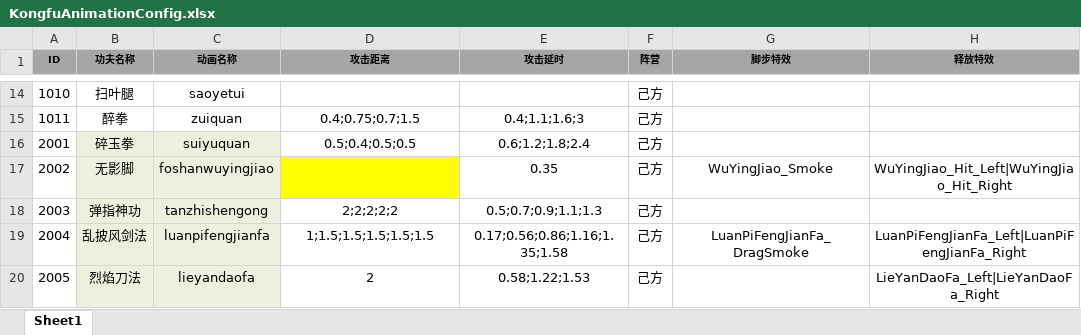
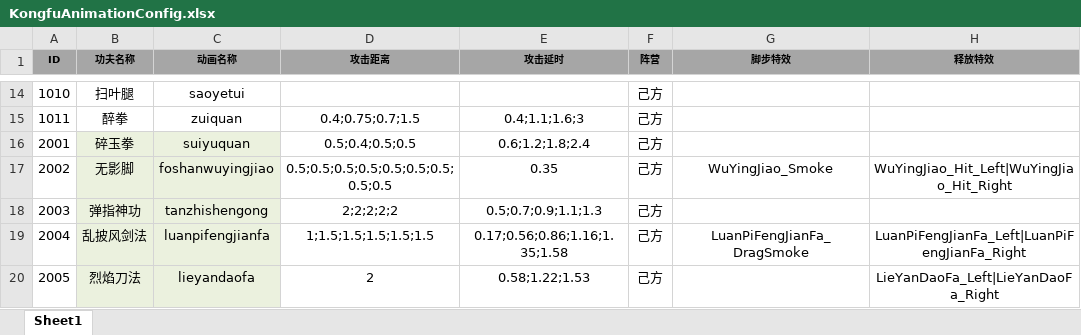
Before and after one commit to tkonexhh/simswordsman, an Excel workbook: Tables/Sources/gameplay/Kongfu/KongfuAnimationConfig.xlsx, sheet Sheet1, drawn as a sheet; only a part is shown, gaps mark what is left out; values as stored, in another font and other column widths than the file's, no borders; the diff names each change by its address in the sheet, - before the commit and + after, or states it on an @@ line.

```diff
--- a/Tables/Sources/gameplay/Kongfu/KongfuAnimationConfig.xlsx (sheet Sheet1)
+++ b/Tables/Sources/gameplay/Kongfu/KongfuAnimationConfig.xlsx (sheet Sheet1)
-D17 (攻击距离): (empty)
+D17 (攻击距离): 0.5;0.5;0.5;0.5;0.5;0.5;0.5;0.5;0.5
-D17 fill: #FFFF00
+D17 fill: none
```
Also changed, not shown: Tables/Sources/gameplay/MainTask/Work.xlsx.
